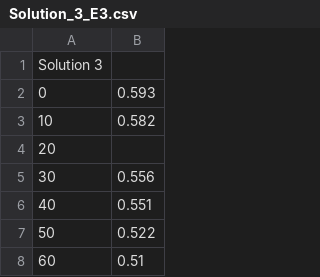
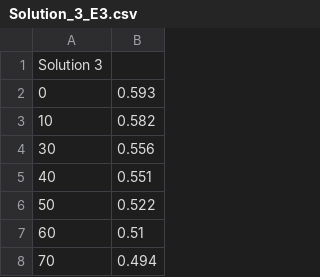
Before and after one commit to alu2003/Praktikum-Chemie-II, a CSV file: Absorption of crystal violet/Solution_3_E3.csv, drawn as a sheet; only a part is shown; the shorter side is filled out with more unchanged rows.

```diff
--- a/Absorption of crystal violet/Solution_3_E3.csv
+++ b/Absorption of crystal violet/Solution_3_E3.csv
@@ -3,3 +3,2 @@
 10;0.582
-20;
 30;0.556
```
Also changed, not shown: Absorption of crystal violet/Solution_2_E3.csv, Absorption of crystal violet/Solution_4_E3.csv.
